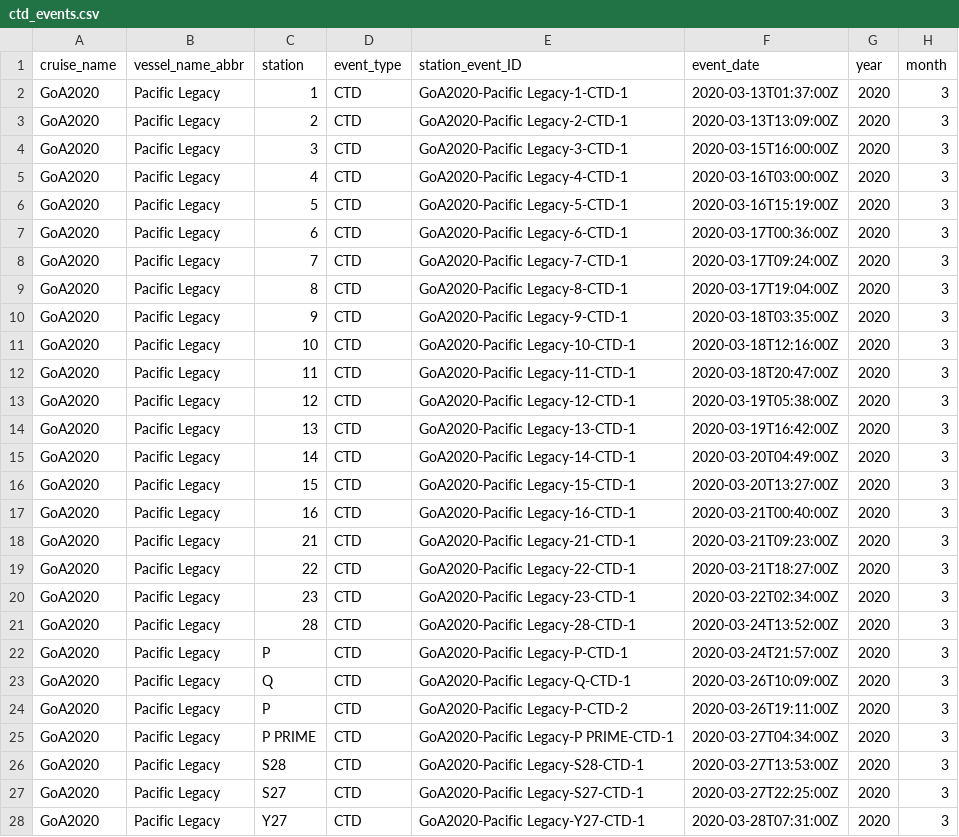
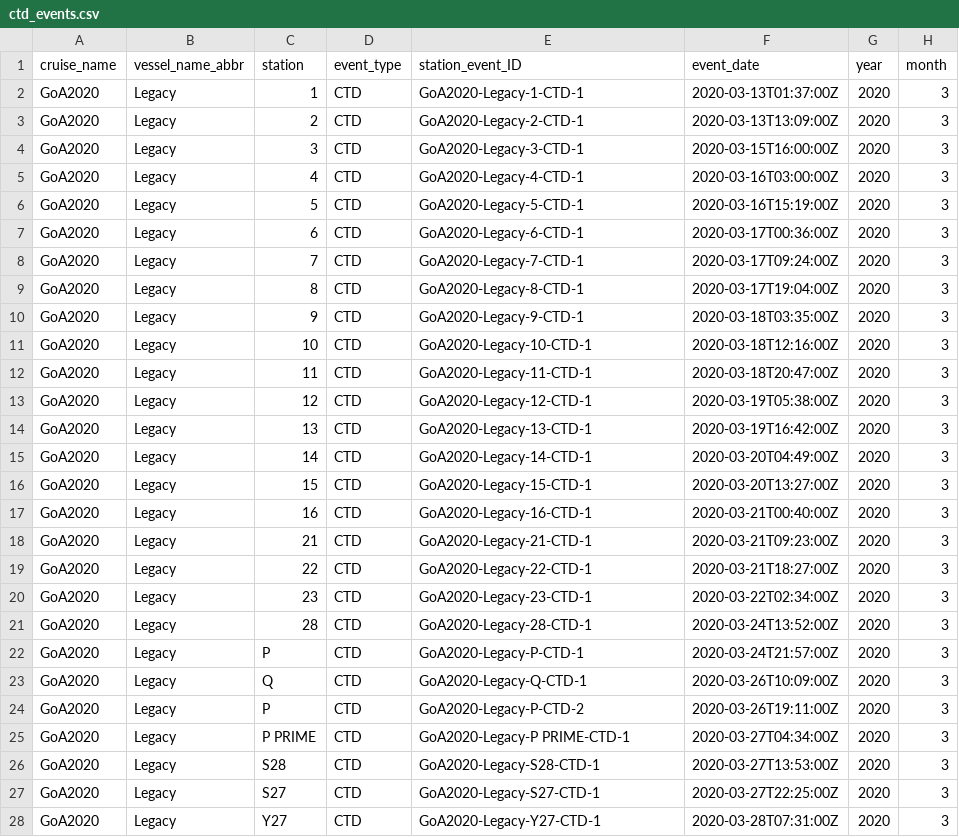
Before and after one commit to international-year-of-the-salmon/2020-CTD, a CSV file: standardized_data/ctd_events.csv, drawn as a sheet; only a part is shown; the diff covers the shown part only; the diff names each change by its address in the sheet, - before the commit and + after, or states it on an @@ line.

Commit message:
change vessel name abbr to Legacy

```diff
--- a/standardized_data/ctd_events.csv
+++ b/standardized_data/ctd_events.csv
-B2:B28 (vessel_name_abbr): Pacific Legacy
+B2:B28 (vessel_name_abbr): Legacy
-E2 (station_event_ID): GoA2020-Pacific Legacy-1-CTD-1
+E2 (station_event_ID): GoA2020-Legacy-1-CTD-1
-E3 (station_event_ID): GoA2020-Pacific Legacy-2-CTD-1
+E3 (station_event_ID): GoA2020-Legacy-2-CTD-1
-E4 (station_event_ID): GoA2020-Pacific Legacy-3-CTD-1
+E4 (station_event_ID): GoA2020-Legacy-3-CTD-1
-E5 (station_event_ID): GoA2020-Pacific Legacy-4-CTD-1
+E5 (station_event_ID): GoA2020-Legacy-4-CTD-1
-E6 (station_event_ID): GoA2020-Pacific Legacy-5-CTD-1
+E6 (station_event_ID): GoA2020-Legacy-5-CTD-1
-E7 (station_event_ID): GoA2020-Pacific Legacy-6-CTD-1
+E7 (station_event_ID): GoA2020-Legacy-6-CTD-1
-E8 (station_event_ID): GoA2020-Pacific Legacy-7-CTD-1
+E8 (station_event_ID): GoA2020-Legacy-7-CTD-1
-E9 (station_event_ID): GoA2020-Pacific Legacy-8-CTD-1
+E9 (station_event_ID): GoA2020-Legacy-8-CTD-1
-E10 (station_event_ID): GoA2020-Pacific Legacy-9-CTD-1
+E10 (station_event_ID): GoA2020-Legacy-9-CTD-1
-E11 (station_event_ID): GoA2020-Pacific Legacy-10-CTD-1
+E11 (station_event_ID): GoA2020-Legacy-10-CTD-1
-E12 (station_event_ID): GoA2020-Pacific Legacy-11-CTD-1
+E12 (station_event_ID): GoA2020-Legacy-11-CTD-1
-E13 (station_event_ID): GoA2020-Pacific Legacy-12-CTD-1
+E13 (station_event_ID): GoA2020-Legacy-12-CTD-1
-E14 (station_event_ID): GoA2020-Pacific Legacy-13-CTD-1
+E14 (station_event_ID): GoA2020-Legacy-13-CTD-1
-E15 (station_event_ID): GoA2020-Pacific Legacy-14-CTD-1
+E15 (station_event_ID): GoA2020-Legacy-14-CTD-1
-E16 (station_event_ID): GoA2020-Pacific Legacy-15-CTD-1
+E16 (station_event_ID): GoA2020-Legacy-15-CTD-1
-E17 (station_event_ID): GoA2020-Pacific Legacy-16-CTD-1
+E17 (station_event_ID): GoA2020-Legacy-16-CTD-1
-E18 (station_event_ID): GoA2020-Pacific Legacy-21-CTD-1
+E18 (station_event_ID): GoA2020-Legacy-21-CTD-1
-E19 (station_event_ID): GoA2020-Pacific Legacy-22-CTD-1
+E19 (station_event_ID): GoA2020-Legacy-22-CTD-1
-E20 (station_event_ID): GoA2020-Pacific Legacy-23-CTD-1
+E20 (station_event_ID): GoA2020-Legacy-23-CTD-1
-E21 (station_event_ID): GoA2020-Pacific Legacy-28-CTD-1
+E21 (station_event_ID): GoA2020-Legacy-28-CTD-1
-E22 (station_event_ID): GoA2020-Pacific Legacy-P-CTD-1
+E22 (station_event_ID): GoA2020-Legacy-P-CTD-1
-E23 (station_event_ID): GoA2020-Pacific Legacy-Q-CTD-1
+E23 (station_event_ID): GoA2020-Legacy-Q-CTD-1
-E24 (station_event_ID): GoA2020-Pacific Legacy-P-CTD-2
+E24 (station_event_ID): GoA2020-Legacy-P-CTD-2
-E25 (station_event_ID): GoA2020-Pacific Legacy-P PRIME-CTD-1
+E25 (station_event_ID): GoA2020-Legacy-P PRIME-CTD-1
-E26 (station_event_ID): GoA2020-Pacific Legacy-S28-CTD-1
+E26 (station_event_ID): GoA2020-Legacy-S28-CTD-1
-E27 (station_event_ID): GoA2020-Pacific Legacy-S27-CTD-1
+E27 (station_event_ID): GoA2020-Legacy-S27-CTD-1
-E28 (station_event_ID): GoA2020-Pacific Legacy-Y27-CTD-1
+E28 (station_event_ID): GoA2020-Legacy-Y27-CTD-1
```
Also changed, not shown: 32 edited cells elsewhere in this file, 3 other files.
